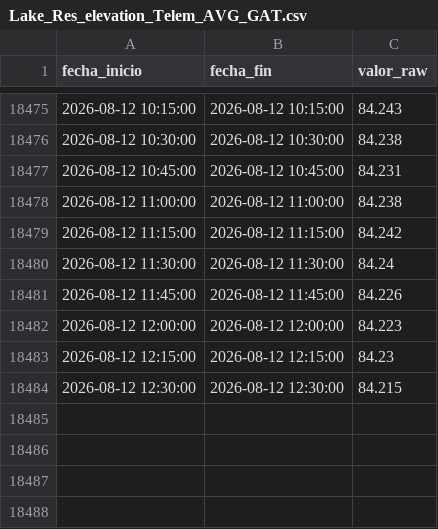
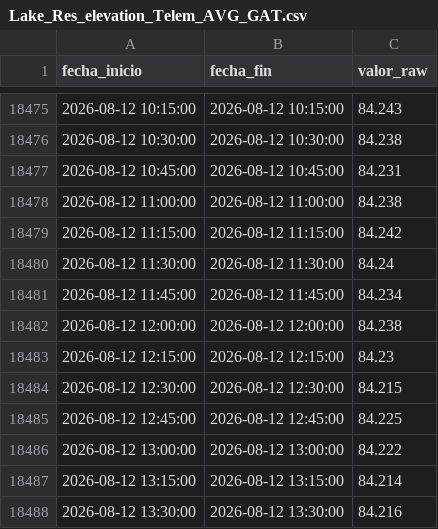
Before and after one commit to oceanografof/canal-panama-dashboards, a CSV file: data/Lake_Res_elevation_Telem_AVG_GAT.csv, drawn as a sheet; only a part is shown, gaps mark what is left out.

```diff
--- a/data/Lake_Res_elevation_Telem_AVG_GAT.csv
+++ b/data/Lake_Res_elevation_Telem_AVG_GAT.csv
@@ -18480,5 +18480,9 @@ fecha_inicio,fecha_fin,valor_raw
 2026-08-12 11:30:00,2026-08-12 11:30:00,84.24
-2026-08-12 11:45:00,2026-08-12 11:45:00,84.226
-2026-08-12 12:00:00,2026-08-12 12:00:00,84.223
+2026-08-12 11:45:00,2026-08-12 11:45:00,84.234
+2026-08-12 12:00:00,2026-08-12 12:00:00,84.238
 2026-08-12 12:15:00,2026-08-12 12:15:00,84.23
 2026-08-12 12:30:00,2026-08-12 12:30:00,84.215
+2026-08-12 12:45:00,2026-08-12 12:45:00,84.225
+2026-08-12 13:00:00,2026-08-12 13:00:00,84.222
+2026-08-12 13:15:00,2026-08-12 13:15:00,84.214
+2026-08-12 13:30:00,2026-08-12 13:30:00,84.216
```
Also changed, not shown: 4 other files.
